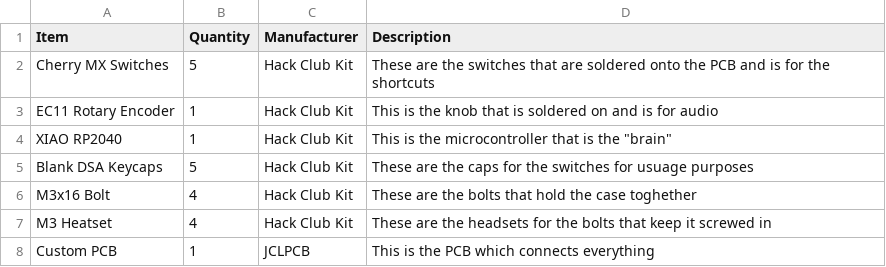
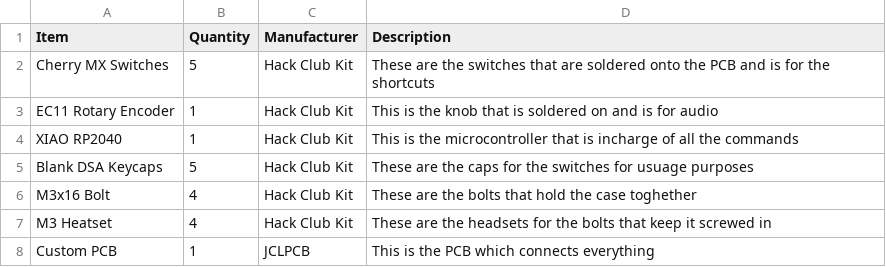
Before and after one commit to sahasrasoc-bit/Audio_hackpad_repo, a CSV file: BOM.csv, drawn as a sheet.

Commit message:
Update BOM.csv

```diff
--- a/BOM.csv
+++ b/BOM.csv
@@ -3,3 +3,3 @@ Cherry MX Switches, 5, Hack Club Kit, These are the switches that are soldered o
 EC11 Rotary Encoder,	1, Hack Club Kit, This is the knob that is soldered on and is for audio
-XIAO RP2040,	1, Hack Club Kit, This is the microcontroller that is the "brain"
+XIAO RP2040,	1, Hack Club Kit, This is the microcontroller that is incharge of all the commands
 Blank DSA Keycaps,	5, Hack Club Kit, These are the caps for the switches for usuage purposes
```
